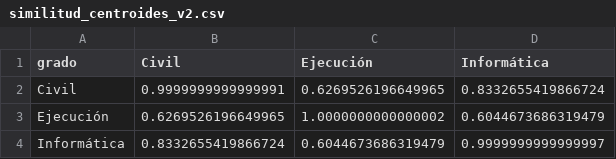
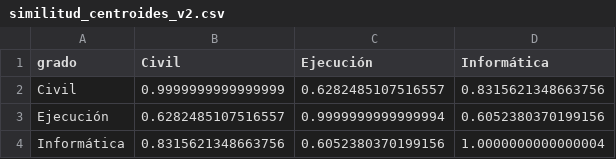
Before and after one commit to WalRey-tech/ProyectoDeTitulo2026V2, a CSV file: src/data/resultados_cientificos/homogeneidad_semantica/similitud_centroides_v2.csv, drawn as a sheet.

```diff
--- a/src/data/resultados_cientificos/homogeneidad_semantica/similitud_centroides_v2.csv
+++ b/src/data/resultados_cientificos/homogeneidad_semantica/similitud_centroides_v2.csv
@@ -1,4 +1,4 @@
 grado,Civil,Ejecución,Informática
-Civil,0.9999999999999991,0.6269526196649965,0.8332655419866724
-Ejecución,0.6269526196649965,1.0000000000000002,0.6044673686319479
-Informática,0.8332655419866724,0.6044673686319479,0.9999999999999997
+Civil,0.9999999999999999,0.6282485107516557,0.8315621348663756
+Ejecución,0.6282485107516557,0.9999999999999994,0.6052380370199156
+Informática,0.8315621348663756,0.6052380370199156,1.0000000000000004
```
Also changed, not shown: src/data/processed/perfiles_egreso_etiquetado_v2.csv, src/data/resultados_cientificos/diferenciacion_lexica/auditoria_terminos_excluidos_v2.csv, 24 other files.
